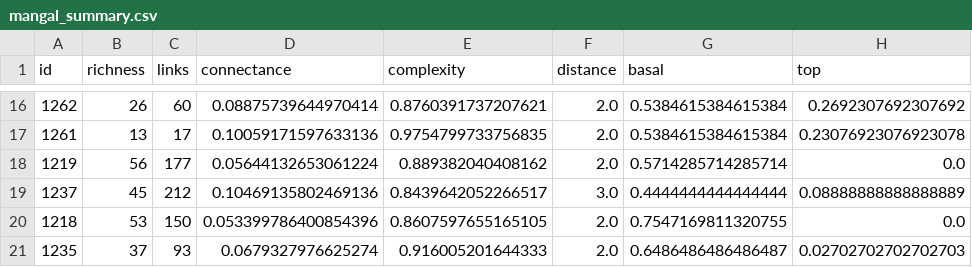
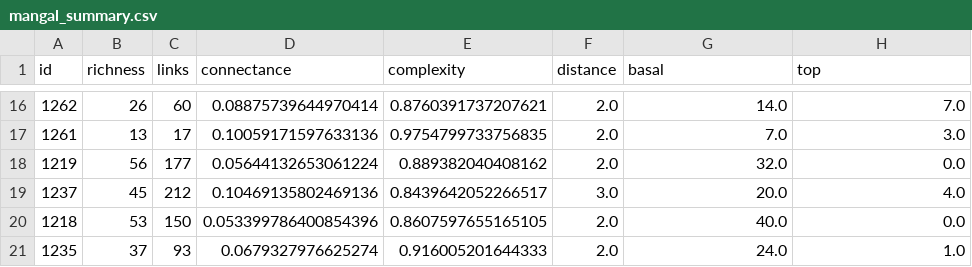
Before and after one commit to BecksLab/t_is_for_topology, a CSV file: data/mangal_summary.csv, drawn as a sheet; only a part is shown, gaps mark what is left out; the diff covers the shown part only.

Commit message:
♻️ change basal and top

```diff
--- a/data/mangal_summary.csv
+++ b/data/mangal_summary.csv
@@ -16,6 +16,6 @@ id,richness,links,connectance,complexity,distance,basal,top
-1262,26,60,0.08875739644970414,0.8760391737207621,2.0,0.5384615384615384,0.2692307692307692
-1261,13,17,0.10059171597633136,0.9754799733756835,2.0,0.5384615384615384,0.23076923076923078
-1219,56,177,0.05644132653061224,0.889382040408162,2.0,0.5714285714285714,0.0
-1237,45,212,0.10469135802469136,0.8439642052266517,3.0,0.4444444444444444,0.08888888888888889
-1218,53,150,0.053399786400854396,0.8607597655165105,2.0,0.7547169811320755,0.0
-1235,37,93,0.0679327976625274,0.916005201644333,2.0,0.6486486486486487,0.02702702702702703
+1262,26,60,0.08875739644970414,0.8760391737207621,2.0,14.0,7.0
+1261,13,17,0.10059171597633136,0.9754799733756835,2.0,7.0,3.0
+1219,56,177,0.05644132653061224,0.889382040408162,2.0,32.0,0.0
+1237,45,212,0.10469135802469136,0.8439642052266517,3.0,20.0,4.0
+1218,53,150,0.053399786400854396,0.8607597655165105,2.0,40.0,0.0
+1235,37,93,0.0679327976625274,0.916005201644333,2.0,24.0,1.0
```
Also changed, not shown: 32 edited cells elsewhere in this file, 4 other files.
